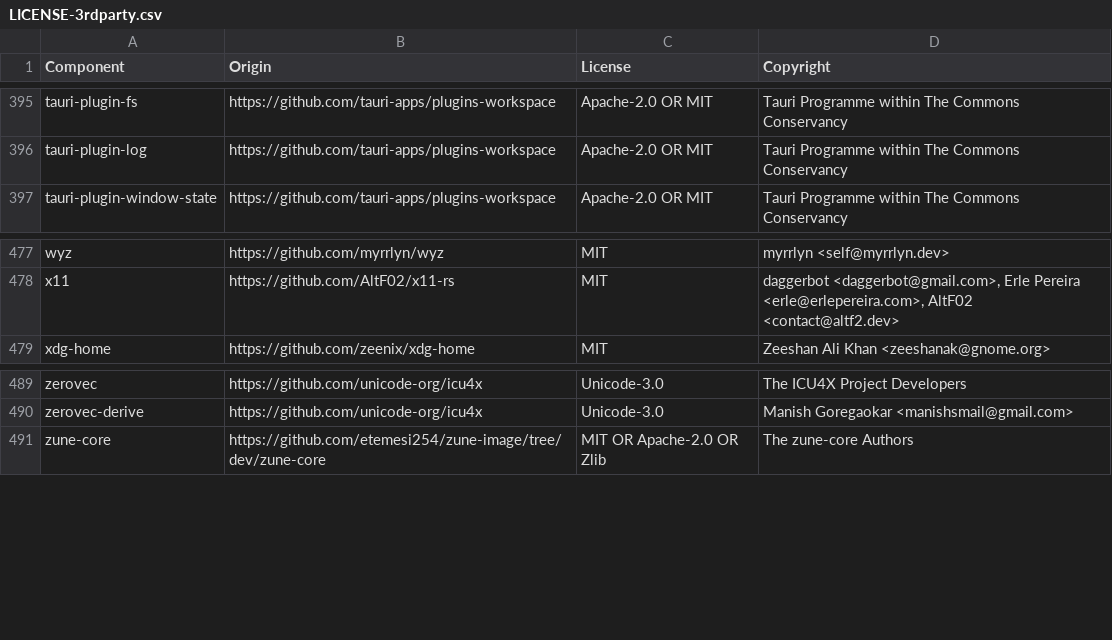
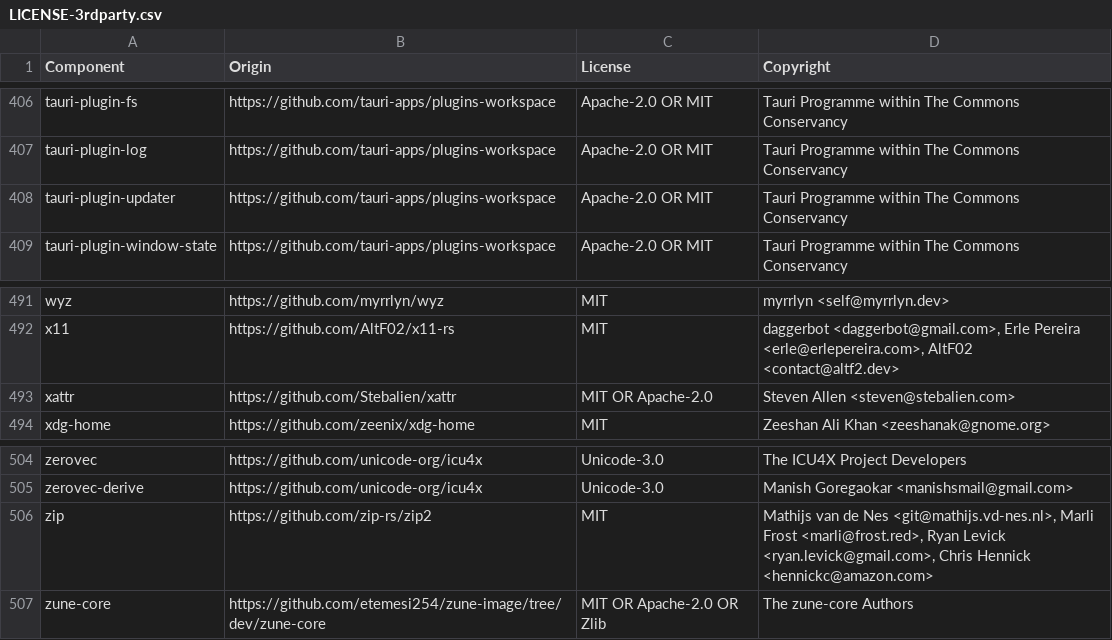
Before and after one commit to gmalette/pdf-rancher, a CSV file: src-tauri/LICENSE-3rdparty.csv, drawn as a sheet; only a part is shown, gaps mark what is left out; the diff covers the shown part only.

```diff
--- a/src-tauri/LICENSE-3rdparty.csv
+++ b/src-tauri/LICENSE-3rdparty.csv
@@ -396,2 +407,3 @@ tauri-plugin-fs,https://github.com/tauri-apps/plugins-workspace,Apache-2.0 OR MI
 tauri-plugin-log,https://github.com/tauri-apps/plugins-workspace,Apache-2.0 OR MIT,Tauri Programme within The Commons Conservancy
+tauri-plugin-updater,https://github.com/tauri-apps/plugins-workspace,Apache-2.0 OR MIT,Tauri Programme within The Commons Conservancy
 tauri-plugin-window-state,https://github.com/tauri-apps/plugins-workspace,Apache-2.0 OR MIT,Tauri Programme within The Commons Conservancy
@@ -478,2 +492,3 @@ wyz,https://github.com/myrrlyn/wyz,MIT,myrrlyn <self@myrrlyn.dev>
 x11,https://github.com/AltF02/x11-rs,MIT,"daggerbot <daggerbot@gmail.com>, Erle Pereira <erle@erlepereira.com>, AltF02 <contact@altf2.dev>"
+xattr,https://github.com/Stebalien/xattr,MIT OR Apache-2.0,Steven Allen <steven@stebalien.com>
 xdg-home,https://github.com/zeenix/xdg-home,MIT,Zeeshan Ali Khan <zeeshanak@gnome.org>
@@ -490,2 +505,3 @@ zerovec,https://github.com/unicode-org/icu4x,Unicode-3.0,The ICU4X Project Devel
 zerovec-derive,https://github.com/unicode-org/icu4x,Unicode-3.0,Manish Goregaokar <manishsmail@gmail.com>
+zip,https://github.com/zip-rs/zip2,MIT,"Mathijs van de Nes <git@mathijs.vd-nes.nl>, Marli Frost <marli@frost.red>, Ryan Levick <ryan.levick@gmail.com>, Chris Hennick <hennickc@amazon.com>"
 zune-core,https://github.com/etemesi254/zune-image/tree/dev/zune-core,MIT OR Apache-2.0 OR Zlib,The zune-core Authors
```
Also changed, not shown: 13 added rows elsewhere in this file, 1 other file.
